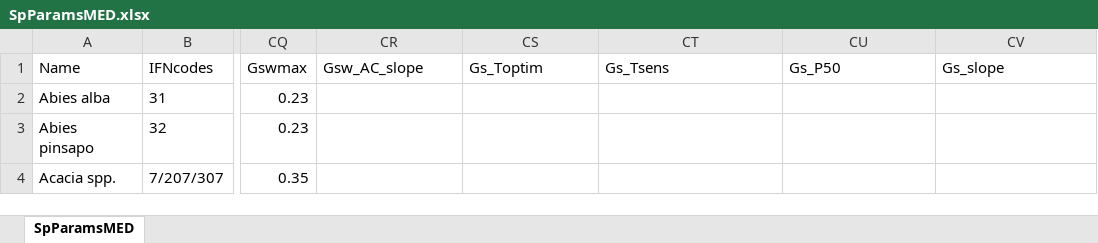
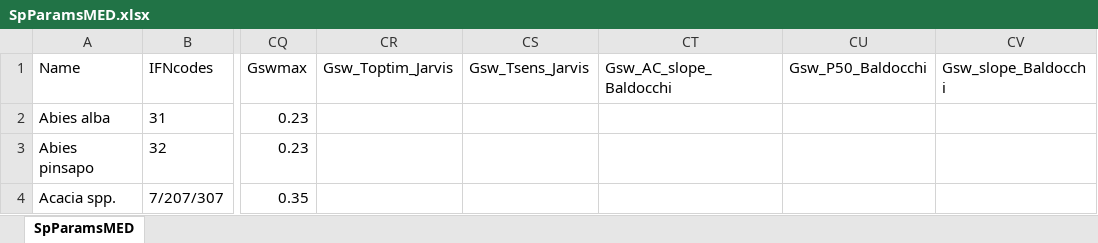
Before and after one commit to emf-creaf/medfate, an Excel workbook: data-raw/SpParamsMED.xlsx, sheet SpParamsMED, drawn as a sheet; only a part is shown, gaps mark what is left out; values as stored, in another font and other column widths than the file's, no borders; table styles not drawn; the diff names each change by its address in the sheet, - before the commit and + after, or states it on an @@ line.

Commit message:
Update SpParamsMED

```diff
--- a/data-raw/SpParamsMED.xlsx (sheet SpParamsMED)
+++ b/data-raw/SpParamsMED.xlsx (sheet SpParamsMED)
-CR1: Gsw_AC_slope
+CR1: Gsw_Toptim_Jarvis
-CS1: Gs_Toptim
+CS1: Gsw_Tsens_Jarvis
-CT1: Gs_Tsens
+CT1: Gsw_AC_slope_Baldocchi
-CU1: Gs_P50
+CU1: Gsw_P50_Baldocchi
-CV1: Gs_slope
+CV1: Gsw_slope_Baldocchi
```
Also changed, not shown: data-raw/InitialSpParamsMED.xlsx, 1 other file.
